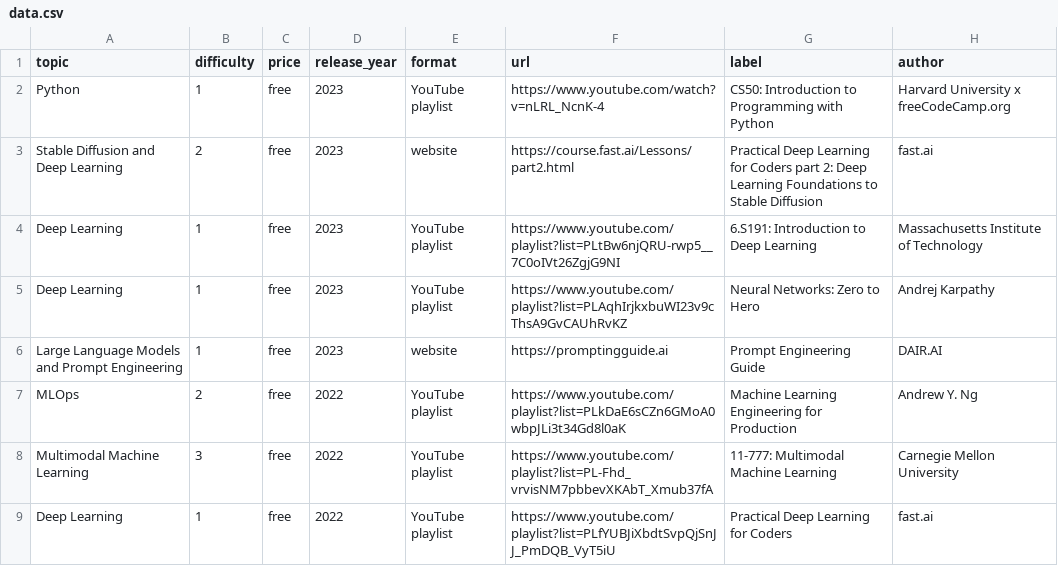
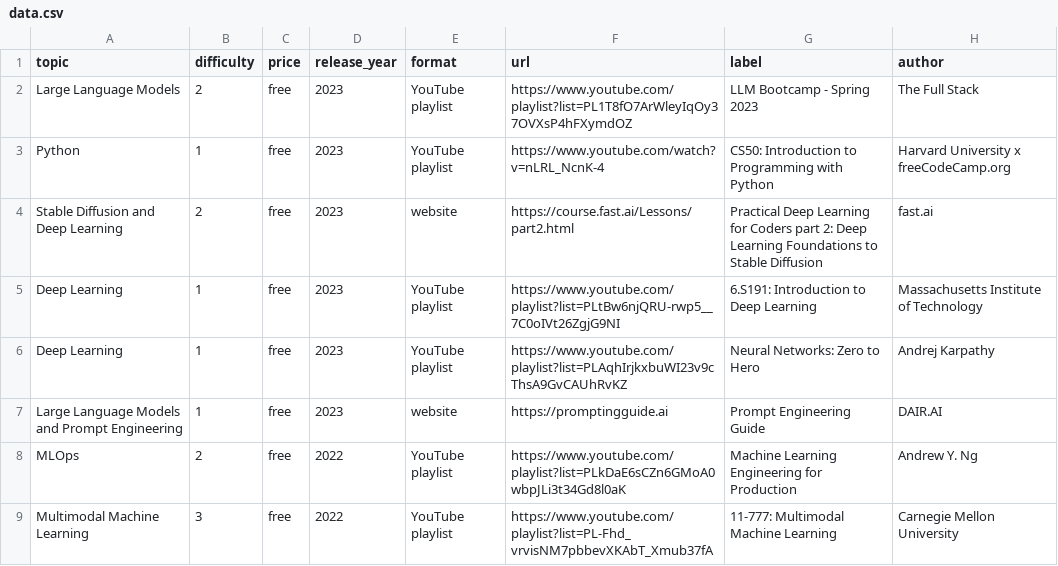
Before and after one commit to SkalskiP/courses, a CSV file: automation/data.csv, drawn as a sheet; only a part is shown; the shorter side is filled out with more unchanged rows; the diff names each change by its address in the sheet, - before the commit and + after, or states it on an @@ line.

```diff
--- a/automation/data.csv
+++ b/automation/data.csv
+row 2: Large Language Models | 2 | free | 2023 | YouTube playlist | https://www.youtube.com/playlist?list=PL1T8fO7ArWleyIqOy37OVXsP4hFXymdOZ | LLM Bootcamp - Spring 2023 | The Full Stack
```
Also changed, not shown: 1 other file.
